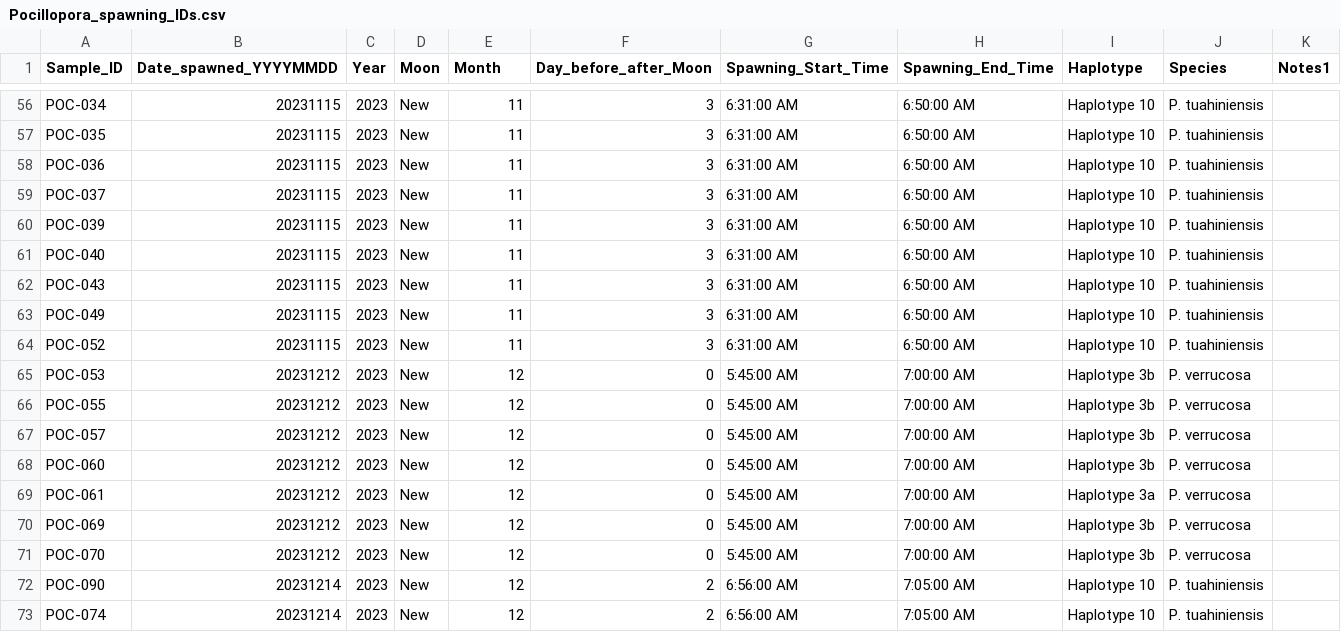
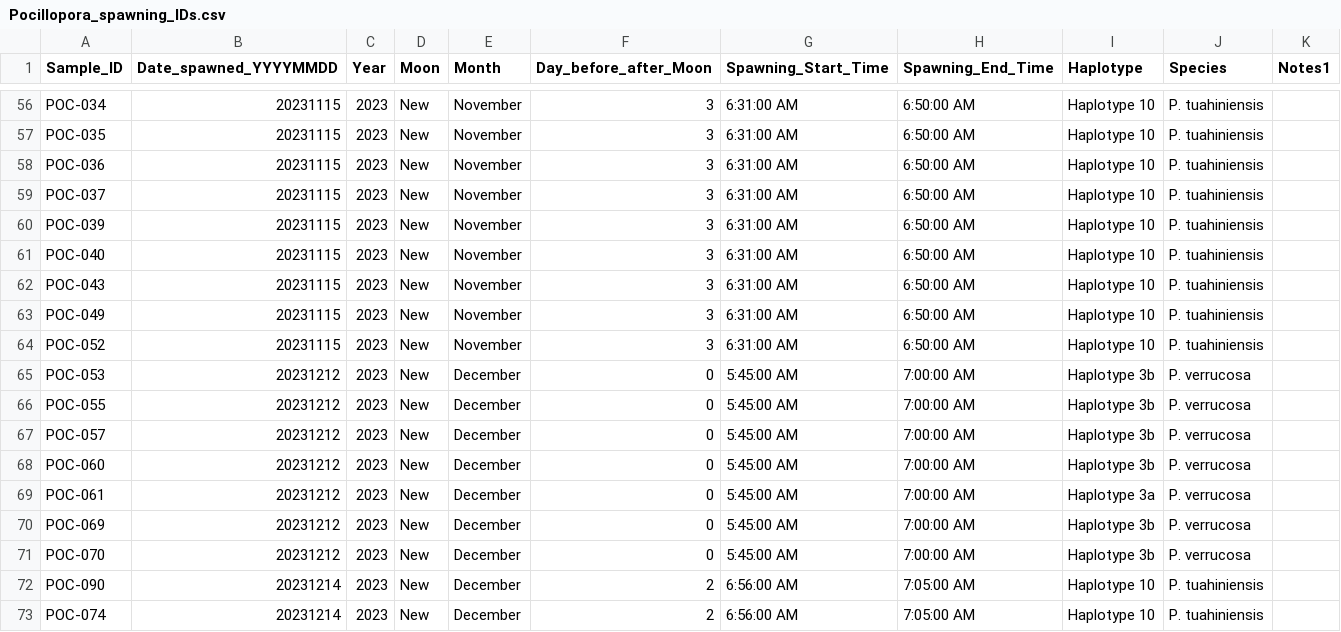
Before and after one commit to hputnam/Pocillopora_Spawning_Moorea, a CSV file: RAnalysis/data/Pocillopora_spawning_IDs.csv, drawn as a sheet; only a part is shown, gaps mark what is left out; the diff covers the shown part only; the diff names each change by its address in the sheet, - before the commit and + after, or states it on an @@ line.

```diff
--- a/RAnalysis/data/Pocillopora_spawning_IDs.csv
+++ b/RAnalysis/data/Pocillopora_spawning_IDs.csv
-E56:E64 (Month): 11
+E56:E64 (Month): November
-E65:E73 (Month): 12
+E65:E73 (Month): December
```
Also changed, not shown: 54 edited cells elsewhere in this file, 3 other files.
